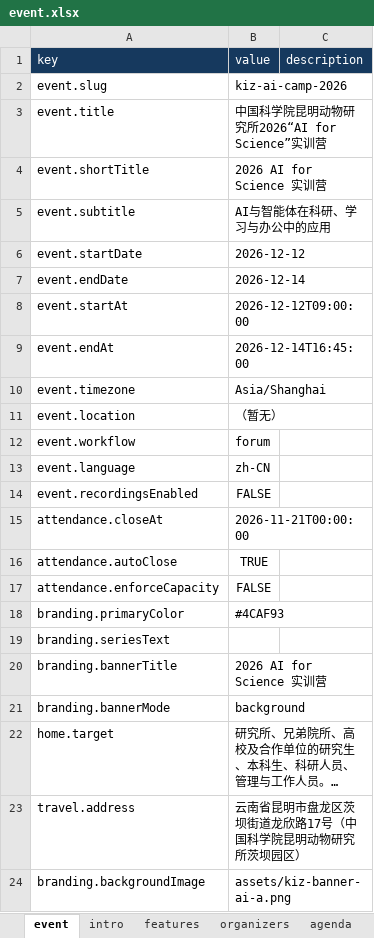
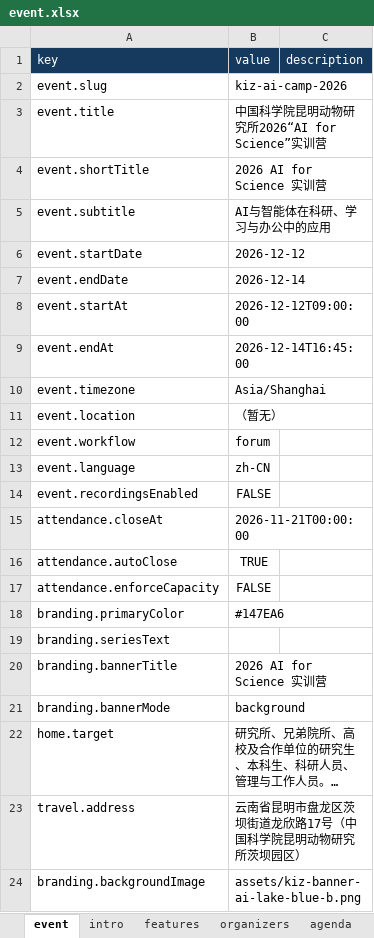
Before and after one commit to wanggongjun/event-site-generator-template, an Excel workbook: input/kiz-ai-camp-2026/event.xlsx, sheet event, drawn as a sheet; long unchanged cells end in …; values as stored, in another font and other column widths than the file's, no borders; the diff names each change by its address in the sheet, - before the commit and + after, or states it on an @@ line.

Commit message:
ui: adopt AI lake-blue banner and equal rounded mobile actions

```diff
--- a/input/kiz-ai-camp-2026/event.xlsx (sheet event)
+++ b/input/kiz-ai-camp-2026/event.xlsx (sheet event)
-B18 (value): #4CAF93
+B18 (value): #147EA6
-B24 (value): assets/kiz-banner-ai-a.png
+B24 (value): assets/kiz-banner-ai-lake-blue-b.png
```
Also changed, not shown: 7 other files.
